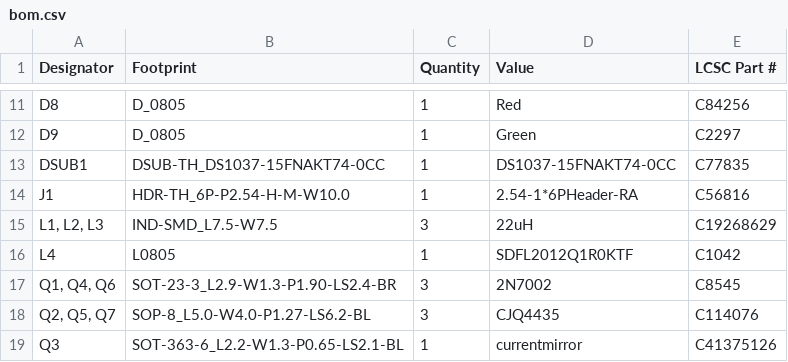
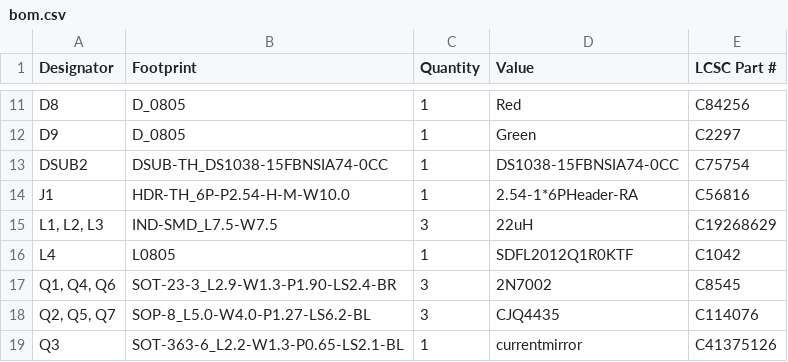
Before and after one commit to vacuumsens/pcb, a CSV file: SenseekerV2/charging-circuit/production/bom.csv, drawn as a sheet; only a part is shown, gaps mark what is left out.

```diff
--- a/SenseekerV2/charging-circuit/production/bom.csv
+++ b/SenseekerV2/charging-circuit/production/bom.csv
@@ -12,3 +12,3 @@ D8,D_0805,1,Red,C84256
 D9,D_0805,1,Green,C2297
-DSUB1,DSUB-TH_DS1037-15FNAKT74-0CC,1,DS1037-15FNAKT74-0CC,C77835
+DSUB2,DSUB-TH_DS1038-15FBNSIA74-0CC,1,DS1038-15FBNSIA74-0CC,C75754
 J1,HDR-TH_6P-P2.54-H-M-W10.0,1,2.54-1*6PHeader-RA,C56816
```
Also changed, not shown: SenseekerV2/charging-circuit/production/designators.csv, 4 other files.
